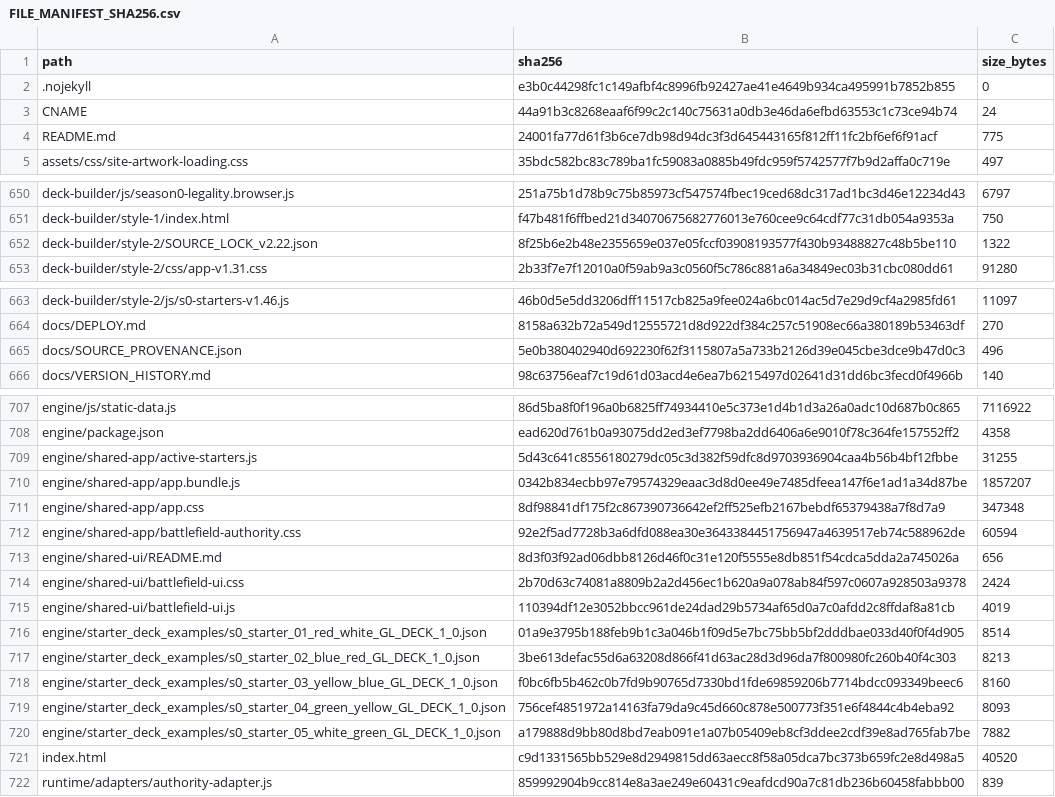
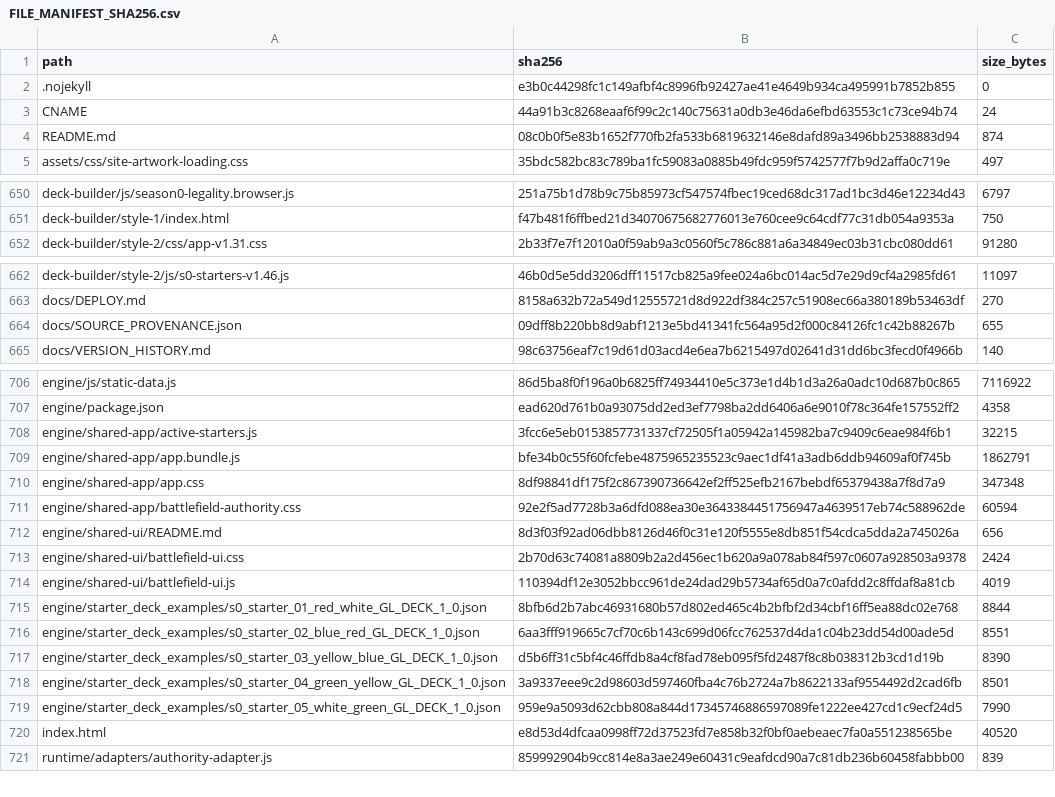
Before and after one commit to GrandisLegacyTCG/Grandis-Legacy-Website, a CSV file: docs/FILE_MANIFEST_SHA256.csv, drawn as a sheet; only a part is shown, gaps mark what is left out.

```diff
--- a/docs/FILE_MANIFEST_SHA256.csv
+++ b/docs/FILE_MANIFEST_SHA256.csv
@@ -3,3 +3,3 @@ path,sha256,size_bytes
 CNAME,44a91b3c8268eaaf6f99c2c140c75631a0db3e46da6efbd63553c1c73ce94b74,24
-README.md,24001fa77d61f3b6ce7db98d94dc3f3d645443165f812ff11fc2bf6ef6f91acf,775
+README.md,08c0b0f5e83b1652f770fb2fa533b6819632146e8dafd89a3496bb2538883d94,874
 assets/css/site-artwork-loading.css,35bdc582bc83c789ba1fc59083a0885b49fdc959f5742577f7b9d2affa0c719e,497
@@ -651,3 +651,2 @@ deck-builder/js/season0-legality.browser.js,251a75b1d78b9c75b85973cf547574fbec19
 deck-builder/style-1/index.html,f47b481f6ffbed21d34070675682776013e760cee9c64cdf77c31db054a9353a,750
-deck-builder/style-2/SOURCE_LOCK_v2.22.json,8f25b6e2b48e2355659e037e05fccf03908193577f430b93488827c48b5be110,1322
 deck-builder/style-2/css/app-v1.31.css,2b33f7e7f12010a0f59ab9a3c0560f5c786c881a6a34849ec03b31cbc080dd61,91280
@@ -664,3 +663,3 @@ deck-builder/style-2/js/s0-starters-v1.46.js,46b0d5e5dd3206dff11517cb825a9fee024
 docs/DEPLOY.md,8158a632b72a549d12555721d8d922df384c257c51908ec66a380189b53463df,270
-docs/SOURCE_PROVENANCE.json,5e0b380402940d692230f62f3115807a5a733b2126d39e045cbe3dce9b47d0c3,496
+docs/SOURCE_PROVENANCE.json,09dff8b220bb8d9abf1213e5bd41341fc564a95d2f000c84126fc1c42b88267b,655
 docs/VERSION_HISTORY.md,98c63756eaf7c19d61d03acd4e6ea7b6215497d02641d31dd6bc3fecd0f4966b,140
@@ -708,4 +707,4 @@ engine/js/static-data.js,86d5ba8f0f196a0b6825ff74934410e5c373e1d4b1d3a26a0adc10d
 engine/package.json,ead620d761b0a93075dd2ed3ef7798ba2dd6406a6e9010f78c364fe157552ff2,4358
-engine/shared-app/active-starters.js,5d43c641c8556180279dc05c3d382f59dfc8d9703936904caa4b56b4bf12fbbe,31255
-engine/shared-app/app.bundle.js,0342b834ecbb97e79574329eaac3d8d0ee49e7485dfeea147f6e1ad1a34d87be,1857207
+engine/shared-app/active-starters.js,3fcc6e5eb0153857731337cf72505f1a05942a145982ba7c9409c6eae984f6b1,32215
+engine/shared-app/app.bundle.js,bfe34b0c55f60fcfebe4875965235523c9aec1df41a3adb6ddb94609af0f745b,1862791
 engine/shared-app/app.css,8df98841df175f2c867390736642ef2ff525efb2167bebdf65379438a7f8d7a9,347348
@@ -715,8 +714,8 @@ engine/shared-ui/battlefield-ui.css,2b70d63c74081a8809b2a2d456ec1b620a9a078ab84f
 engine/shared-ui/battlefield-ui.js,110394df12e3052bbcc961de24dad29b5734af65d0a7c0afdd2c8ffdaf8a81cb,4019
-engine/starter_deck_examples/s0_starter_01_red_white_GL_DECK_1_0.json,01a9e3795b188feb9b1c3a046b1f09d5e7bc75bb5bf2dddbae033d40f0f4d905,8514
-engine/starter_deck_examples/s0_starter_02_blue_red_GL_DECK_1_0.json,3be613defac55d6a63208d866f41d63ac28d3d96da7f800980fc260b40f4c303,8213
-engine/starter_deck_examples/s0_starter_03_yellow_blue_GL_DECK_1_0.json,f0bc6fb5b462c0b7fd9b90765d7330bd1fde69859206b7714bdcc093349beec6,8160
-engine/starter_deck_examples/s0_starter_04_green_yellow_GL_DECK_1_0.json,756cef4851972a14163fa79da9c45d660c878e500773f351e6f4844c4b4eba92,8093
-engine/starter_deck_examples/s0_starter_05_white_green_GL_DECK_1_0.json,a179888d9bb80d8bd7eab091e1a07b05409eb8cf3ddee2cdf39e8ad765fab7be,7882
-index.html,c9d1331565bb529e8d2949815dd63aecc8f58a05dca7bc373b659fc2e8d498a5,40520
+engine/starter_deck_examples/s0_starter_01_red_white_GL_DECK_1_0.json,8bfb6d2b7abc46931680b57d802ed465c4b2bfbf2d34cbf16ff5ea88dc02e768,8844
+engine/starter_deck_examples/s0_starter_02_blue_red_GL_DECK_1_0.json,6aa3fff919665c7cf70c6b143c699d06fcc762537d4da1c04b23dd54d00ade5d,8551
+engine/starter_deck_examples/s0_starter_03_yellow_blue_GL_DECK_1_0.json,d5b6ff31c5bf4c46ffdb8a4cf8fad78eb095f5fd2487f8c8b038312b3cd1d19b,8390
+engine/starter_deck_examples/s0_starter_04_green_yellow_GL_DECK_1_0.json,3a9337eee9c2d98603d597460fba4c76b2724a7b8622133af9554492d2cad6fb,8501
+engine/starter_deck_examples/s0_starter_05_white_green_GL_DECK_1_0.json,959e9a5093d62cbb808a844d17345746886597089fe1222ee427cd1c9ecf24d5,7990
+index.html,e8d53d4dfcaa0998ff72d37523fd7e858b32f0bf0aebeaec7fa0a551238565be,40520
 runtime/adapters/authority-adapter.js,859992904b9cc814e8a3ae249e60431c9eafdcd90a7c81db236b60458fabbb00,839
```
Also changed, not shown: 6 other files.
